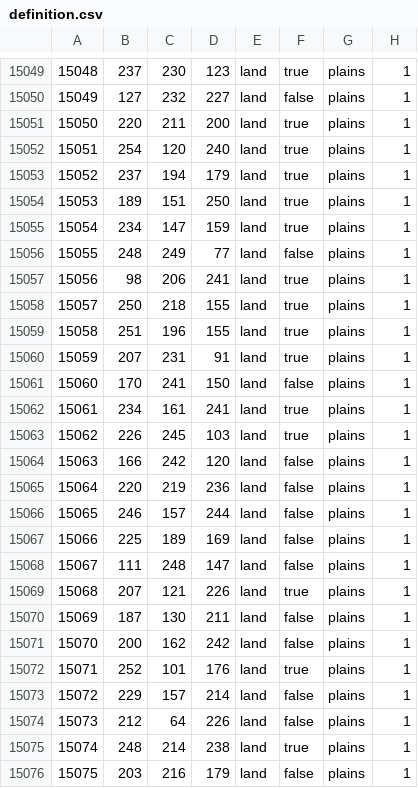
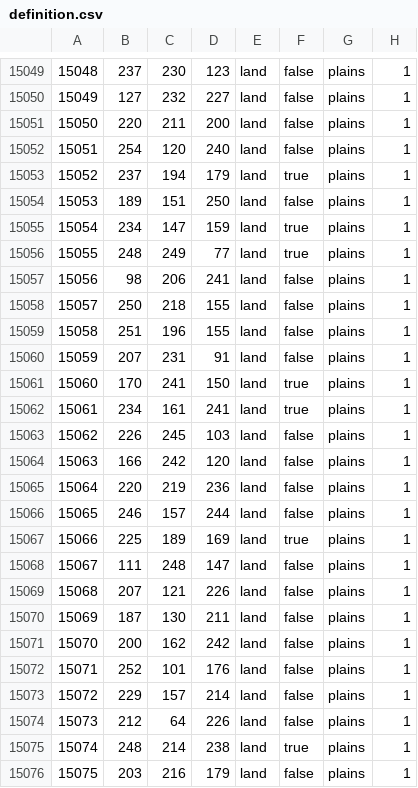
Before and after one commit to Choo-Choo-Oreo/aNCFO_cco, a CSV file: map/definition.csv, drawn as a sheet; only a part is shown, gaps mark what is left out; the diff covers the shown part only.

```diff
--- a/map/definition.csv
+++ b/map/definition.csv
@@ -15049,16 +15049,16 @@
-15048;237;230;123;land;true;plains;1
+15048;237;230;123;land;false;plains;1
 15049;127;232;227;land;false;plains;1
-15050;220;211;200;land;true;plains;1
-15051;254;120;240;land;true;plains;1
+15050;220;211;200;land;false;plains;1
+15051;254;120;240;land;false;plains;1
 15052;237;194;179;land;true;plains;1
-15053;189;151;250;land;true;plains;1
+15053;189;151;250;land;false;plains;1
 15054;234;147;159;land;true;plains;1
-15055;248;249;77;land;false;plains;1
-15056;98;206;241;land;true;plains;1
-15057;250;218;155;land;true;plains;1
-15058;251;196;155;land;true;plains;1
-15059;207;231;91;land;true;plains;1
-15060;170;241;150;land;false;plains;1
+15055;248;249;77;land;true;plains;1
+15056;98;206;241;land;false;plains;1
+15057;250;218;155;land;false;plains;1
+15058;251;196;155;land;false;plains;1
+15059;207;231;91;land;false;plains;1
+15060;170;241;150;land;true;plains;1
 15061;234;161;241;land;true;plains;1
-15062;226;245;103;land;true;plains;1
+15062;226;245;103;land;false;plains;1
 15063;166;242;120;land;false;plains;1
@@ -15066,8 +15066,8 @@
 15065;246;157;244;land;false;plains;1
-15066;225;189;169;land;false;plains;1
+15066;225;189;169;land;true;plains;1
 15067;111;248;147;land;false;plains;1
-15068;207;121;226;land;true;plains;1
+15068;207;121;226;land;false;plains;1
 15069;187;130;211;land;false;plains;1
 15070;200;162;242;land;false;plains;1
-15071;252;101;176;land;true;plains;1
+15071;252;101;176;land;false;plains;1
 15072;229;157;214;land;false;plains;1
```
Also changed, not shown: 40 edited cells elsewhere in this file, 37 other files.
